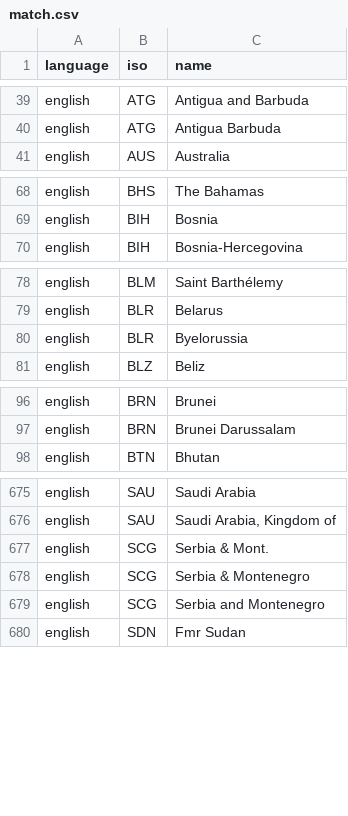
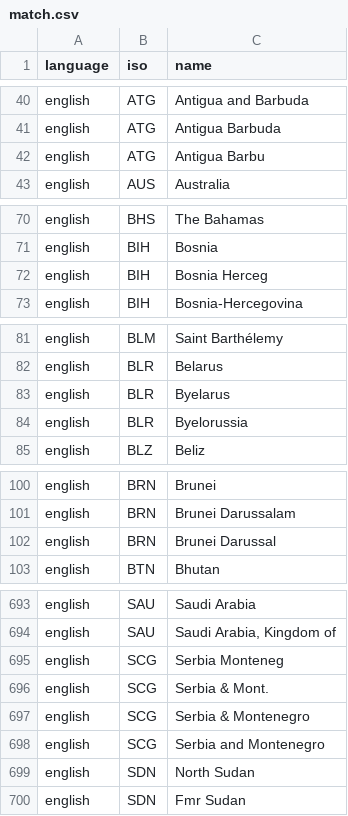
Before and after one commit to carolinebastian/matchcountry, a CSV file: inst/extdata/match.csv, drawn as a sheet; only a part is shown, gaps mark what is left out; the diff covers the shown part only; the diff names each change by its address in the sheet, - before the commit and + after, or states it on an @@ line.

```diff
--- a/inst/extdata/match.csv
+++ b/inst/extdata/match.csv
+row 42: english | ATG | Antigua Barbu
+row 72: english | BIH | Bosnia Herceg
+row 83: english | BLR | Byelarus
+row 102: english | BRN | Brunei Darussal
+row 695: english | SCG | Serbia Monteneg
+row 699: english | SDN | North Sudan
```
Also changed, not shown: 28 added rows elsewhere in this file.
